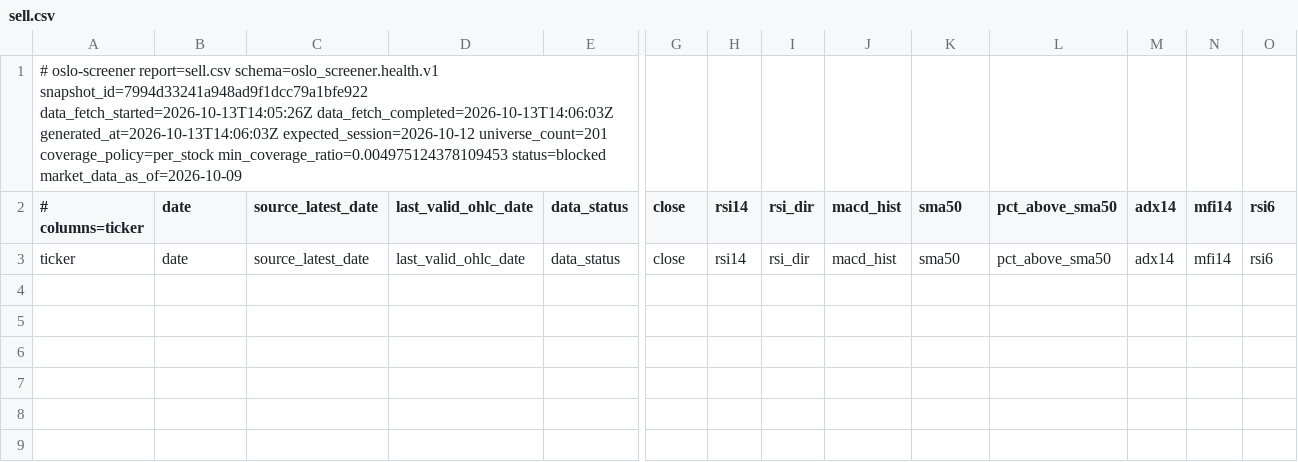
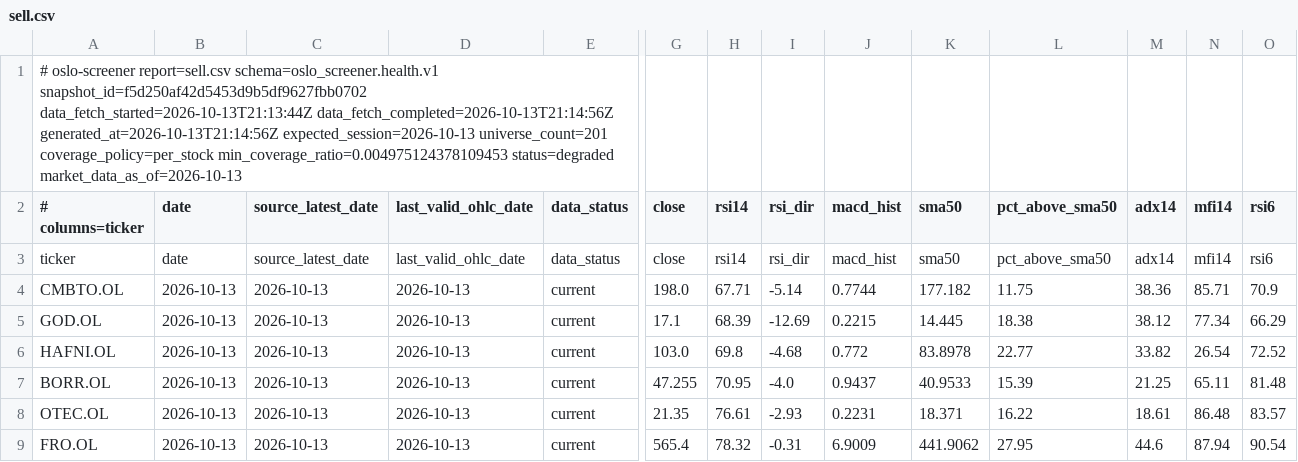
Before and after one commit to keresell-coder/oslo-screener, a CSV file: sell.csv, drawn as a sheet; only a part is shown, gaps mark what is left out; rows hold the shown columns only; the diff names each change by its address in the sheet, - before the commit and + after, or states it on an @@ line.

```diff
--- a/sell.csv
+++ b/sell.csv
-A1 (# columns=ticker): …report=sell.csv schema=oslo_screener.health.v1 snapshot_id=7994d33241a948ad9f1dcc79a1bfe922 data_fetch_started=2026-10-13T14:05:26Z data_fetch_completed=2026-10-13T14:06:03Z generated_at=2026-10-13T14:06:03Z expected_session=2026-10-12 universe_count=201 coverage_policy=per_stock min_coverage_ratio=0.004975124378109453 status=blocked market_data_as_of=2026-10-09
+A1 (# columns=ticker): …report=sell.csv schema=oslo_screener.health.v1 snapshot_id=f5d250af42d5453d9b5df9627fbb0702 data_fetch_started=2026-10-13T21:13:44Z data_fetch_completed=2026-10-13T21:14:56Z generated_at=2026-10-13T21:14:56Z expected_session=2026-10-13 universe_count=201 coverage_policy=per_stock min_coverage_ratio=0.004975124378109453 status=degraded market_data_as_of=2026-10-13
+row 4: CMBTO.OL | 2026-10-13 | 2026-10-13 | 2026-10-13 | current | 198.0 | 67.71 | -5.14 | 0.7744 | 177.182 | 11.75 | 38.36 | 85.71 | 70.9
+row 5: GOD.OL | 2026-10-13 | 2026-10-13 | 2026-10-13 | current | 17.1 | 68.39 | -12.69 | 0.2215 | 14.445 | 18.38 | 38.12 | 77.34 | 66.29
+row 6: HAFNI.OL | 2026-10-13 | 2026-10-13 | 2026-10-13 | current | 103.0 | 69.8 | -4.68 | 0.772 | 83.8978 | 22.77 | 33.82 | 26.54 | 72.52
+row 7: BORR.OL | 2026-10-13 | 2026-10-13 | 2026-10-13 | current | 47.255 | 70.95 | -4.0 | 0.9437 | 40.9533 | 15.39 | 21.25 | 65.11 | 81.48
+row 8: OTEC.OL | 2026-10-13 | 2026-10-13 | 2026-10-13 | current | 21.35 | 76.61 | -2.93 | 0.2231 | 18.371 | 16.22 | 18.61 | 86.48 | 83.57
+row 9: FRO.OL | 2026-10-13 | 2026-10-13 | 2026-10-13 | current | 565.4 | 78.32 | -0.31 | 6.9009 | 441.9062 | 27.95 | 44.6 | 87.94 | 90.54
```
Also changed, not shown: buy.csv, latest.csv, 8 other files.
